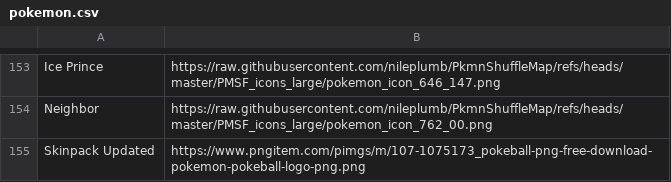
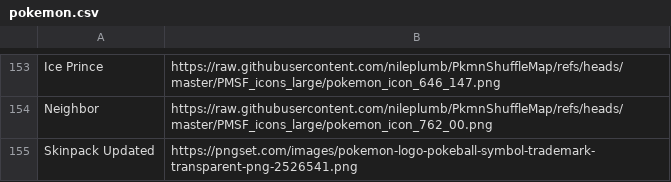
Before and after one commit to WerewolvesRevamped/Packs, a CSV file: URL/pokemon.csv, drawn as a sheet; only a part is shown, gaps mark what is left out.

Commit message:
Update pokemon.csv

```diff
--- a/URL/pokemon.csv
+++ b/URL/pokemon.csv
@@ -154,2 +154,2 @@ Ice Prince,https://raw.githubusercontent.com/nileplumb/PkmnShuffleMap/refs/heads
 Neighbor,https://raw.githubusercontent.com/nileplumb/PkmnShuffleMap/refs/heads/master/PMSF_icons_large/pokemon_icon_762_00.png
-Skinpack Updated,https://www.pngitem.com/pimgs/m/107-1075173_pokeball-png-free-download-pokemon-pokeball-logo-png.png
+Skinpack Updated,https://pngset.com/images/pokemon-logo-pokeball-symbol-trademark-transparent-png-2526541.png
```
